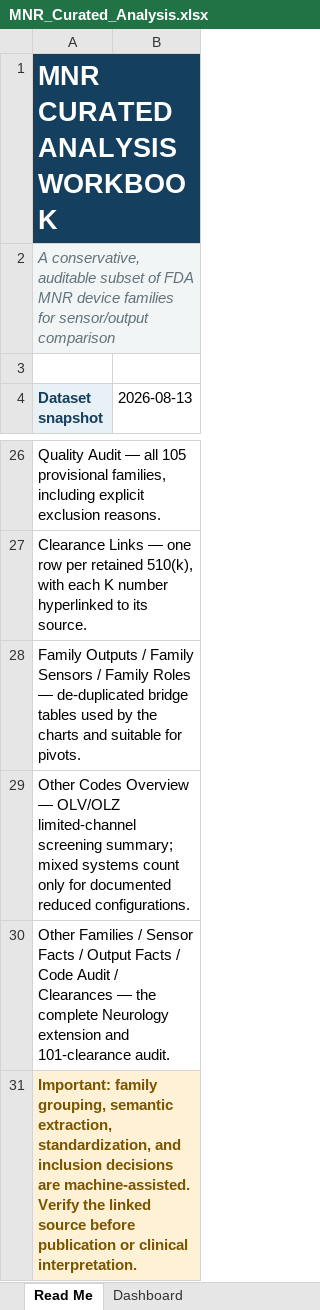
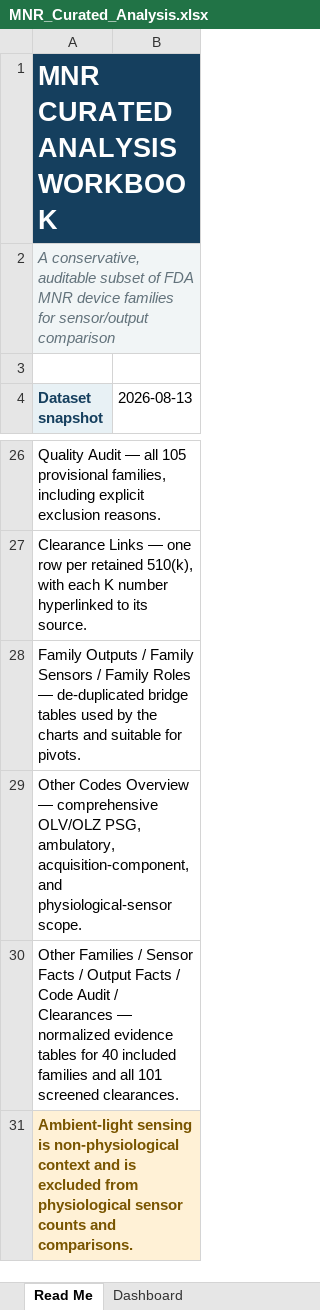
Before and after one commit to VedantaDC/evidence-explorer, an Excel workbook: public/MNR_Curated_Analysis.xlsx, sheet Read Me, drawn as a sheet; only a part is shown, gaps mark what is left out; values as stored, in another font and other column widths than the file's, no borders; the diff names each change by its address in the sheet, - before the commit and + after, or states it on an @@ line.

```diff
--- a/public/MNR_Curated_Analysis.xlsx (sheet Read Me)
+++ b/public/MNR_Curated_Analysis.xlsx (sheet Read Me)
-A29 (Dataset snapshot): …Overview — OLV/OLZ limited-channel screening summary; mixed systems count only for documented reduced configurations.
+A29 (Dataset snapshot): …Overview — comprehensive OLV/OLZ PSG, ambulatory, acquisition-component, and physiological-sensor scope.
-A30 (Dataset snapshot): …Clearances — the complete Neurology extension and 101-clearance audit.
+A30 (Dataset snapshot): …Clearances — normalized evidence tables for 40 included families and all 101 screened clearances.
-A31 (Dataset snapshot): Important: family grouping, semantic extraction, standardization, and inclusion decisions are machine-assisted. Verify the linked source before publication or clinical interpretation.
+A31 (Dataset snapshot): Ambient-light sensing is non-physiological context and is excluded from physiological sensor counts and comparisons.
```
Also changed, not shown: sheet Other Output Facts, sheet Other Sensor Facts, sheet Other Code Audit, sheet Other Clearances, sheet Other Families, sheet Other Codes Overview, charts or pictures, 6 other files.
